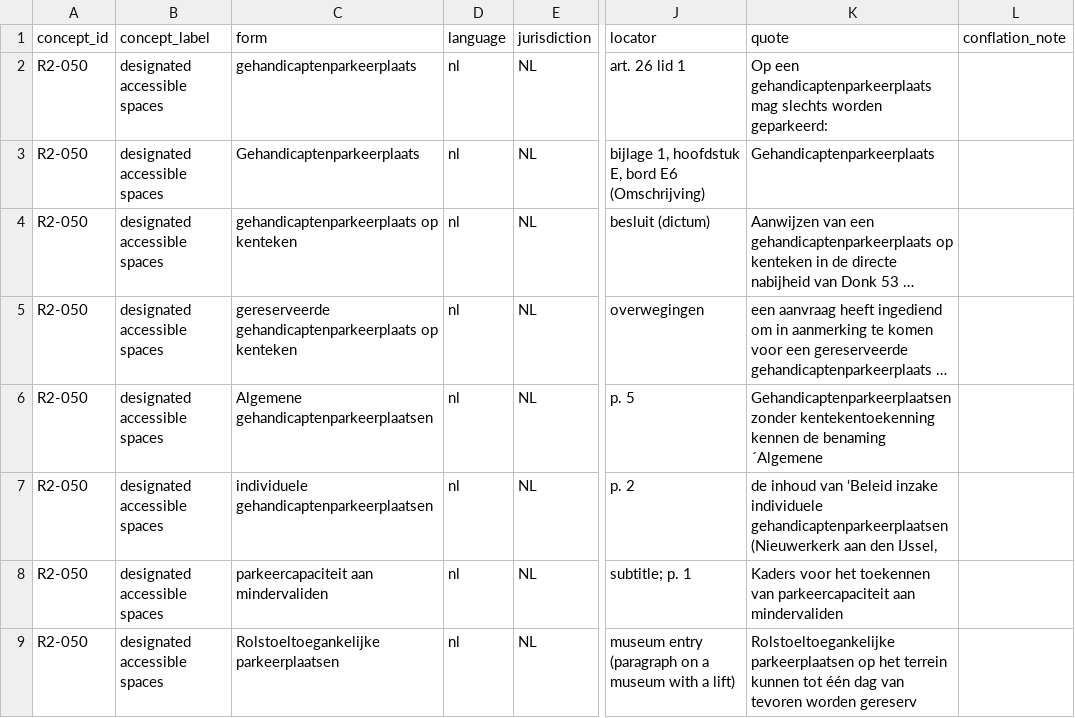
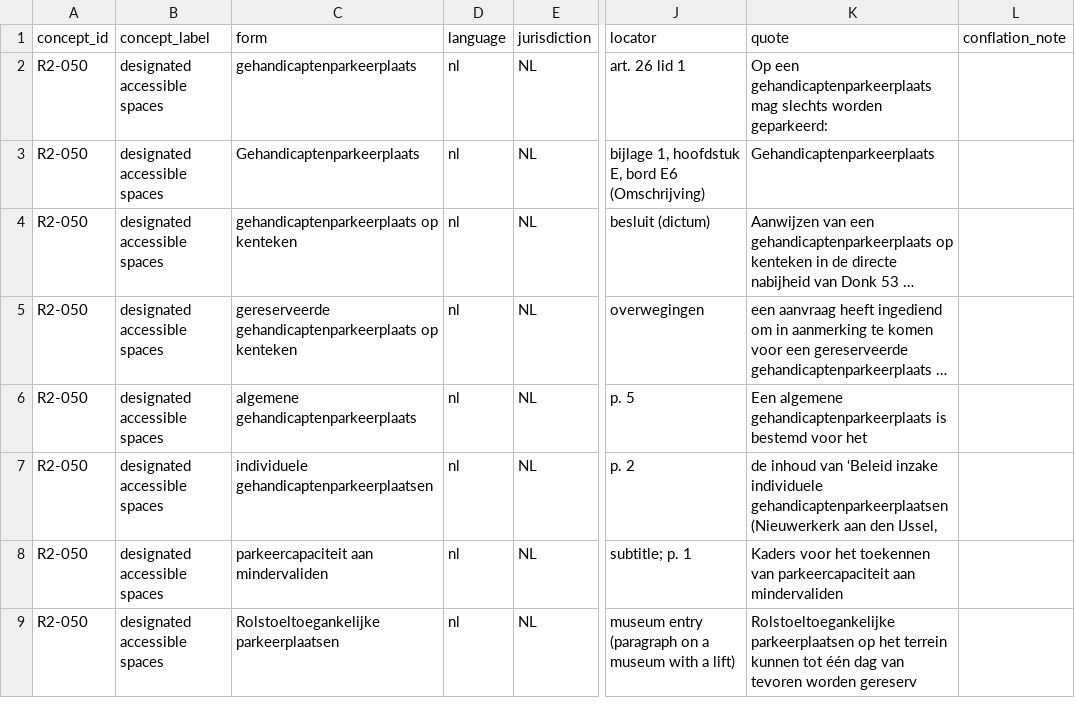
Before and after one commit to jordanelias/guidebook, a TSV file: scratchpad/session_2026-11-06-base-vocabulary-review/terminology-pass/NL-NL/equivalents.tsv, drawn as a sheet; only a part is shown, gaps mark what is left out; long unchanged cells end in …; the diff covers the shown part only; the diff names each change by its address in the sheet, - before the commit and + after, or states it on an @@ line.

```diff
--- a/scratchpad/session_2026-11-06-base-vocabulary-review/terminology-pass/NL-NL/equivalents.tsv
+++ b/scratchpad/session_2026-11-06-base-vocabulary-review/terminology-pass/NL-NL/equivalents.tsv
-C6 (form): Algemene gehandicaptenparkeerplaatsen
+C6 (form): algemene gehandicaptenparkeerplaats
-K6 (quote): Gehandicaptenparkeerplaatsen zonder kentekentoekenning kennen de benaming ´Algemene
+K6 (quote): Een algemene gehandicaptenparkeerplaats is bestemd voor het
```
Also changed, not shown: 10 edited cells elsewhere in this file, 11 other files.
